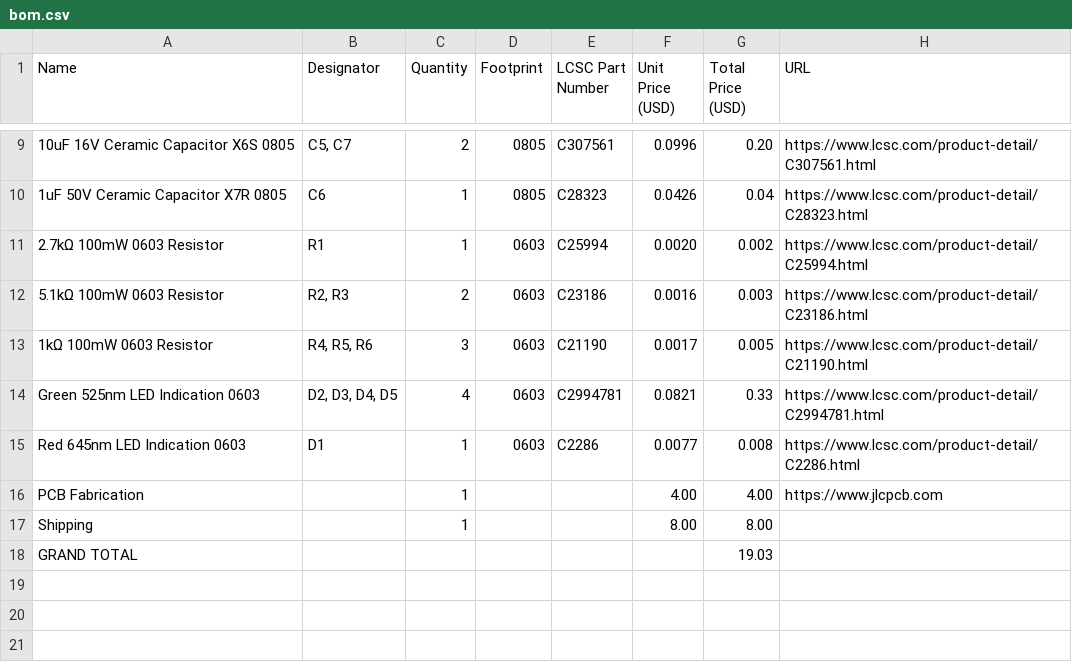
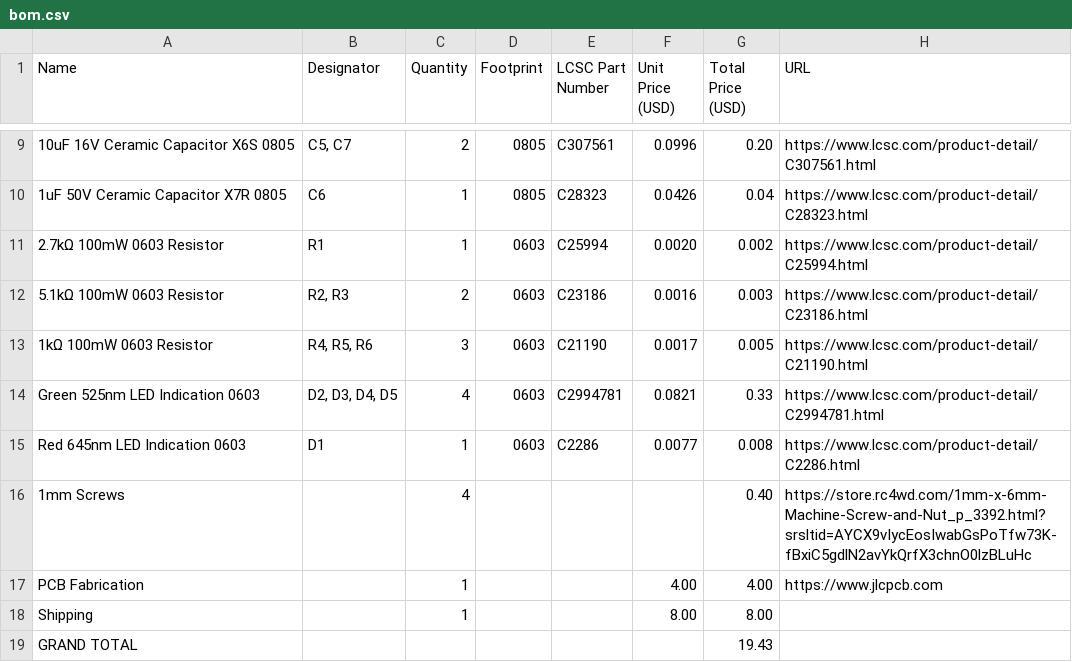
Before and after one commit to AYUSH-pro-grammer/usb_hub, a CSV file: bom.csv, drawn as a sheet; only a part is shown, gaps mark what is left out.

```diff
--- a/bom.csv
+++ b/bom.csv
@@ -15,4 +15,5 @@ Name,Designator,Quantity,Footprint,LCSC Part Number,Unit Price (USD),Total Price
 "Red 645nm LED Indication 0603",D1,1,0603,C2286,0.0077,0.008,https://www.lcsc.com/product-detail/C2286.html
+"1mm Screws",,4,,,,0.40, https://store.rc4wd.com/1mm-x-6mm-Machine-Screw-and-Nut_p_3392.html?srsltid=AYCX9vIycEosIwabGsPoTfw73K-fBxiC5gdlN2avYkQrfX3chnO0lzBLuHc
 PCB Fabrication,,1,,,4.00,4.00,https://www.jlcpcb.com
 Shipping,,1,,,8.00,8.00,
-GRAND TOTAL,,,,,,19.03,
+GRAND TOTAL,,,,,,19.43,
```
Also changed, not shown: 3 other files.
